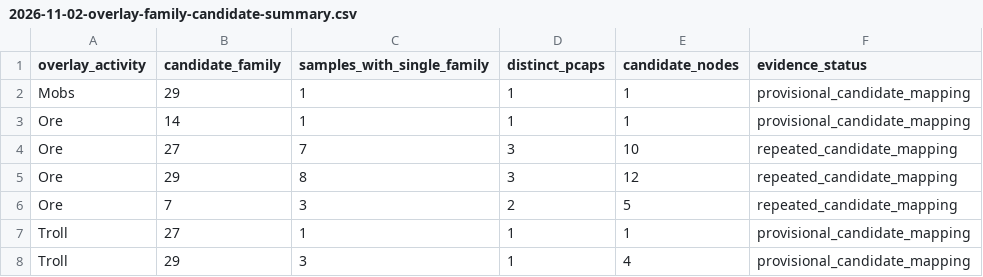
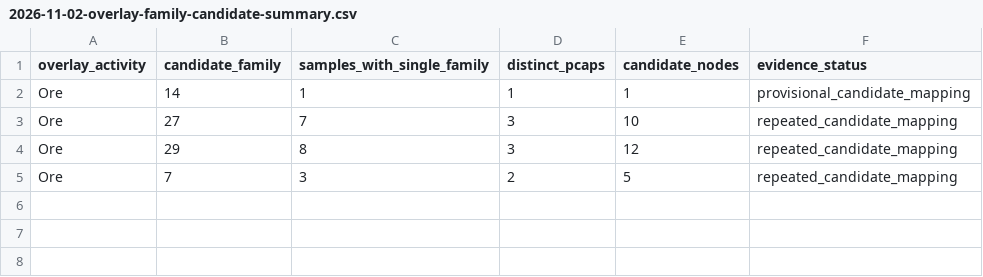
Before and after one commit to eesanezhad76/v2rayNG, a CSV file: research/analysis/2026-11-02-overlay-family-candidate-summary.csv, drawn as a sheet; the diff names each change by its address in the sheet, - before the commit and + after, or states it on an @@ line.

```diff
--- a/research/analysis/2026-11-02-overlay-family-candidate-summary.csv
+++ b/research/analysis/2026-11-02-overlay-family-candidate-summary.csv
-row 2: Mobs | 29 | 1 | 1 | 1 | provisional_candidate_mapping
-row 7: Troll | 27 | 1 | 1 | 1 | provisional_candidate_mapping
-row 8: Troll | 29 | 3 | 1 | 4 | provisional_candidate_mapping
```
Also changed, not shown: 3 other files.
